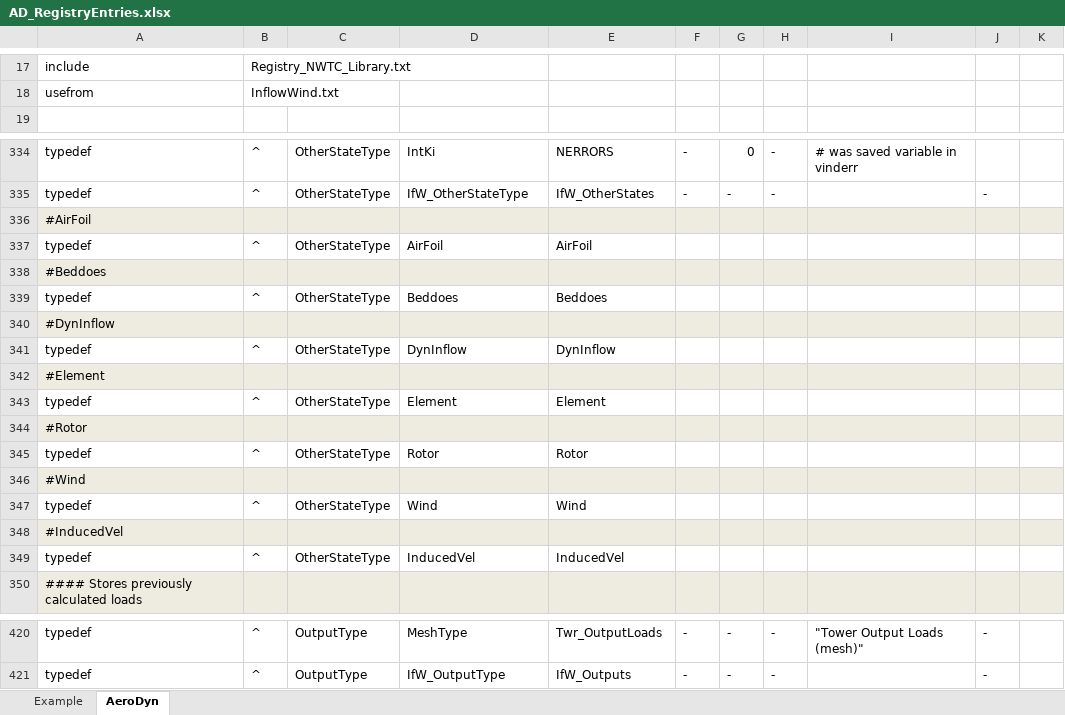
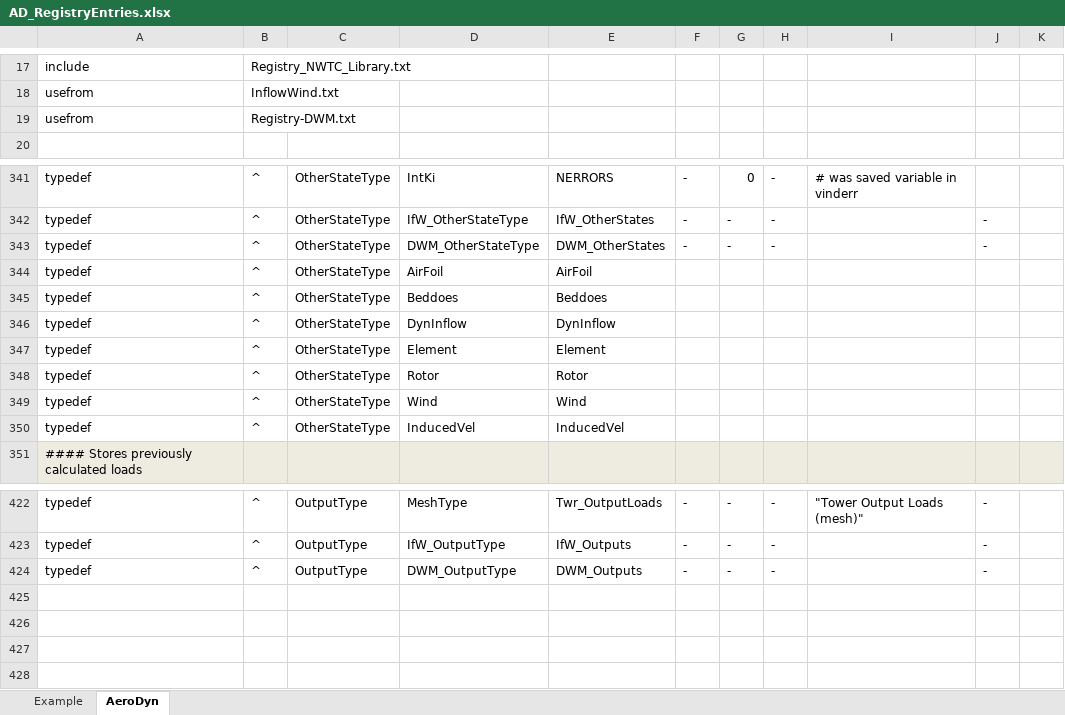
Before and after one commit to old-NWTC/AeroDyn14, an Excel workbook: Source/AD_RegistryEntries.xlsx, sheet AeroDyn, drawn as a sheet; only a part is shown, gaps mark what is left out; values as stored, in another font and other column widths than the file's, no borders; conditional formats not drawn; removed rows and columns are numbered as before the commit, all else as after; the diff covers the shown part only; the diff names each change by its address in the sheet, - before the commit and + after, or states it on an @@ line.

Commit message:
+ renamed "DWM module" to "DWM" + moved DWM inputs to AD OtherState (instead of AD inputs) + updated types files
git-svn-id: https://windsvn2.nrel.gov/AeroDyn/trunk@147 9add3c13-68b6-420a-9438-b3321c957034

```diff
--- a/Source/AD_RegistryEntries.xlsx (sheet AeroDyn)
+++ b/Source/AD_RegistryEntries.xlsx (sheet AeroDyn)
+row 19: usefrom | Registry-DWM.txt
-row 336: #AirFoil
+row 343: typedef | ^ | OtherStateType | DWM_OtherStateType | DWM_OtherStates | - | - | - |  | -
-row 338: #Beddoes
-row 340: #DynInflow
-row 342: #Element
-row 344: #Rotor
-row 346: #Wind
-row 348: #InducedVel
+row 424: typedef | ^ | OutputType | DWM_OutputType | DWM_Outputs | - | - | - |  | -
```
Also changed, not shown: 7 added rows and 9 edited cells elsewhere in this sheet, 7 other files.
